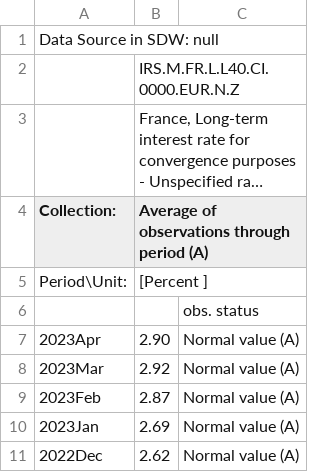
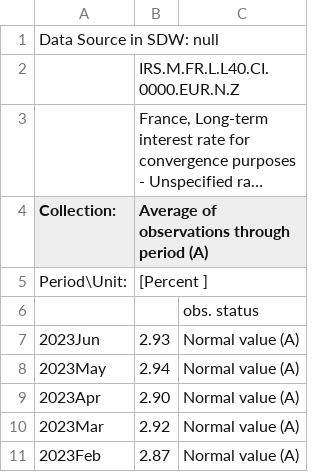
Before and after one commit to devpra1999/TP-IRP-for-Euro-Area, a CSV file: R Scripts/France-long-bond.csv, drawn as a sheet; only a part is shown; the shorter side is filled out with more unchanged rows; long unchanged cells end in ….

```diff
--- a/R Scripts/France-long-bond.csv
+++ b/R Scripts/France-long-bond.csv
@@ -6,2 +6,4 @@ Period\Unit:,[Percent ]
 ,,obs. status
+2023Jun,2.93,Normal value (A)
+2023May,2.94,Normal value (A)
 2023Apr,2.90,Normal value (A)
```
Also changed, not shown: R Scripts/Germany-inflation.csv, R Scripts/Germany-long-bond.csv, 36 other files.
